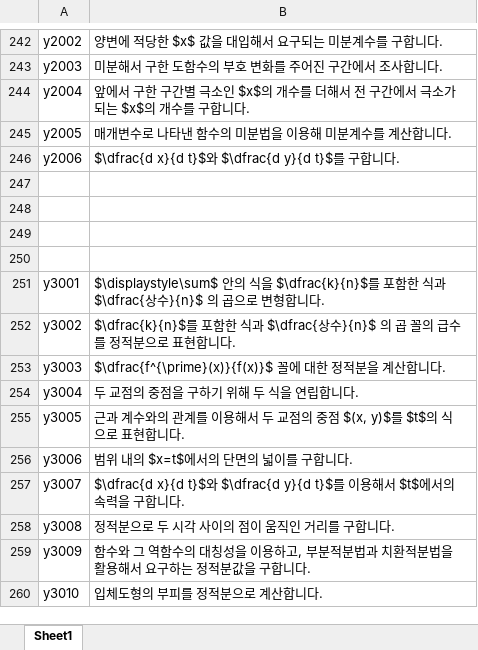
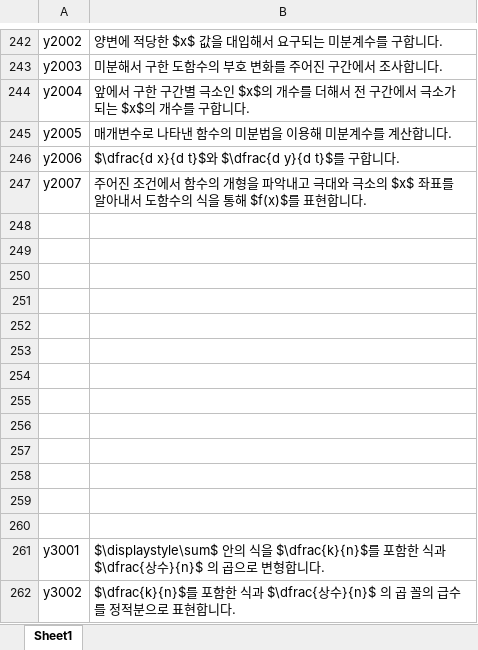
Before and after one commit to sheomonger/BuildingBlocks_2022KCSAT, an Excel workbook: key_buildingBlock_pairs.xlsx, sheet Sheet1, drawn as a sheet; only a part is shown, gaps mark what is left out; the shorter side is filled out with more unchanged rows; values as stored, in another font and other column widths than the file's, no borders; the diff names each change by its address in the sheet, - before the commit and + after, or states it on an @@ line.

Commit message:
added key-val pairs for y29 in 32109

```diff
--- a/key_buildingBlock_pairs.xlsx (sheet Sheet1)
+++ b/key_buildingBlock_pairs.xlsx (sheet Sheet1)
+row 247: y2007 | 주어진 조건에서 함수의 개형을 파악내고 극대와 극소의 $x$ 좌표를 알아내서 도함수의 식을 통해 $f(x)$를 표현합니다.
+row 248: (empty)
+row 249: (empty)
+row 250: (empty)
+row 251: (empty)
+row 252: (empty)
+row 253: (empty)
+row 254: (empty)
+row 255: (empty)
+row 256: (empty)
```
Also changed, not shown: 1 other file.
